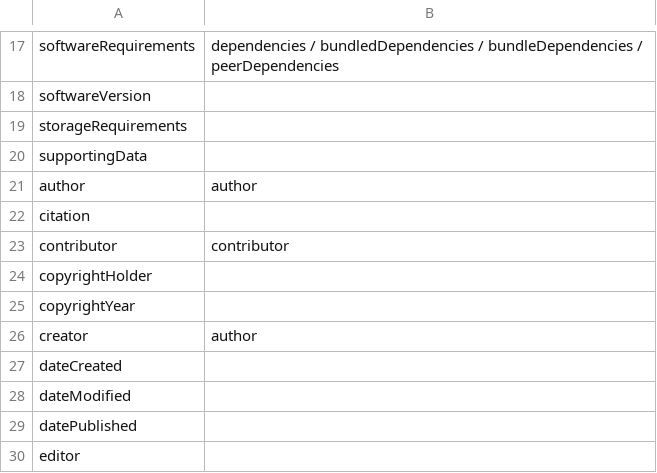
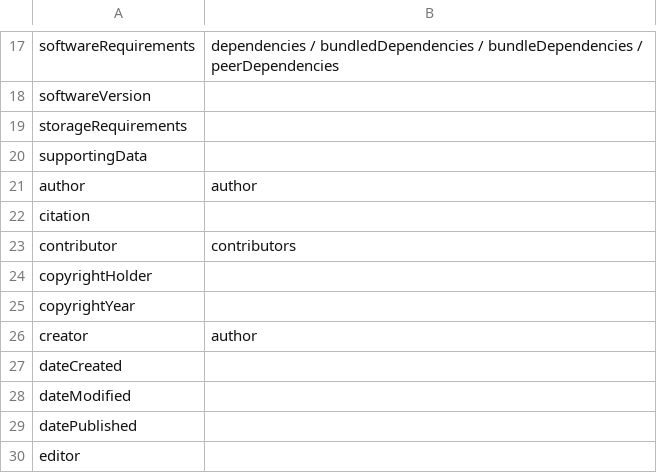
Before and after one commit to pombredanne/codemeta, a CSV file: crosswalks/NodeJS.csv, drawn as a sheet; only a part is shown, gaps mark what is left out.

Commit message:
NodeJS: Rename key 'contributor' to 'contributors'. (#209)

```diff
--- a/crosswalks/NodeJS.csv
+++ b/crosswalks/NodeJS.csv
@@ -22,3 +22,3 @@ author,author
 citation,
-contributor,contributor
+contributor,contributors
 copyrightHolder,
```
